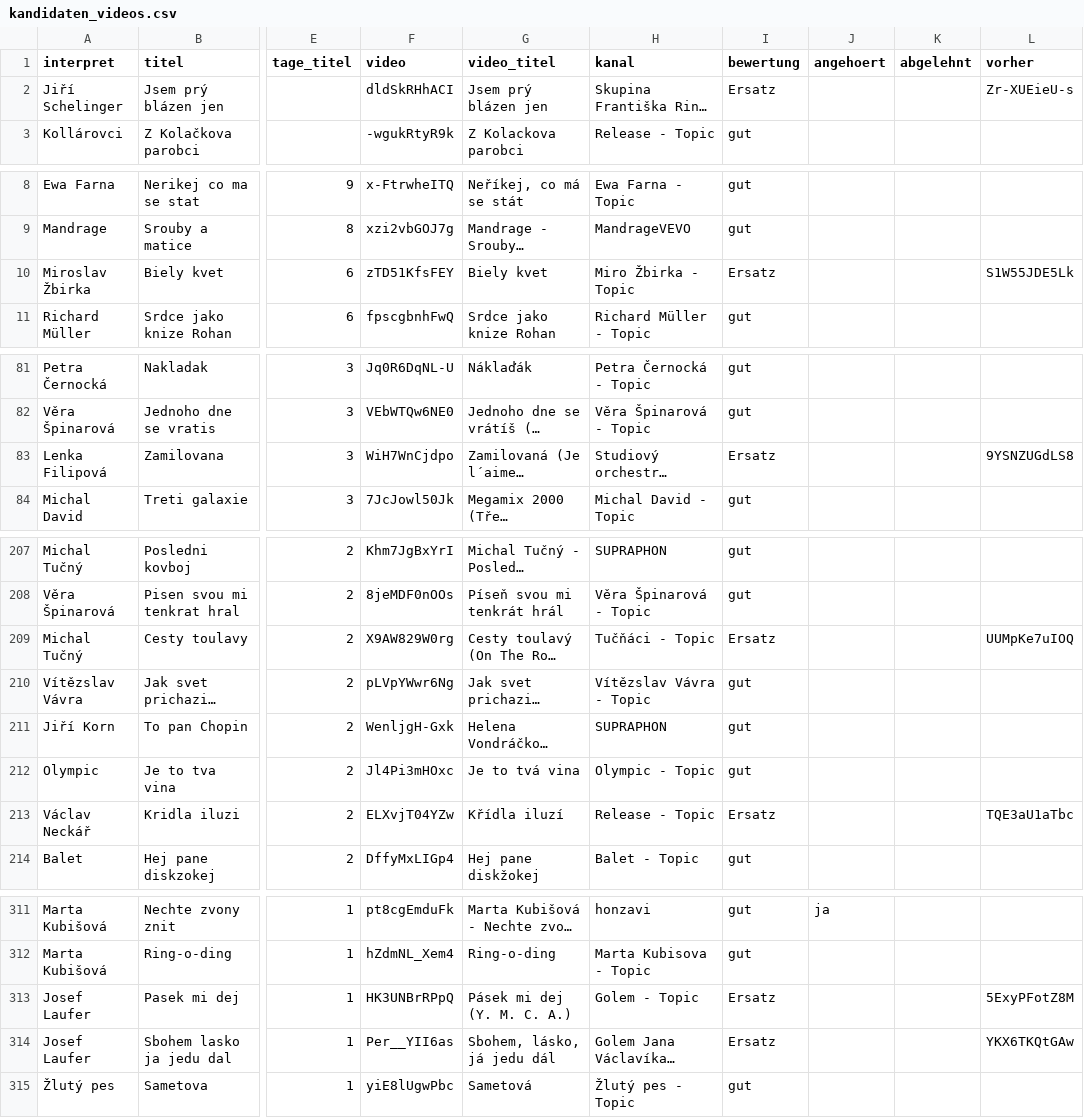
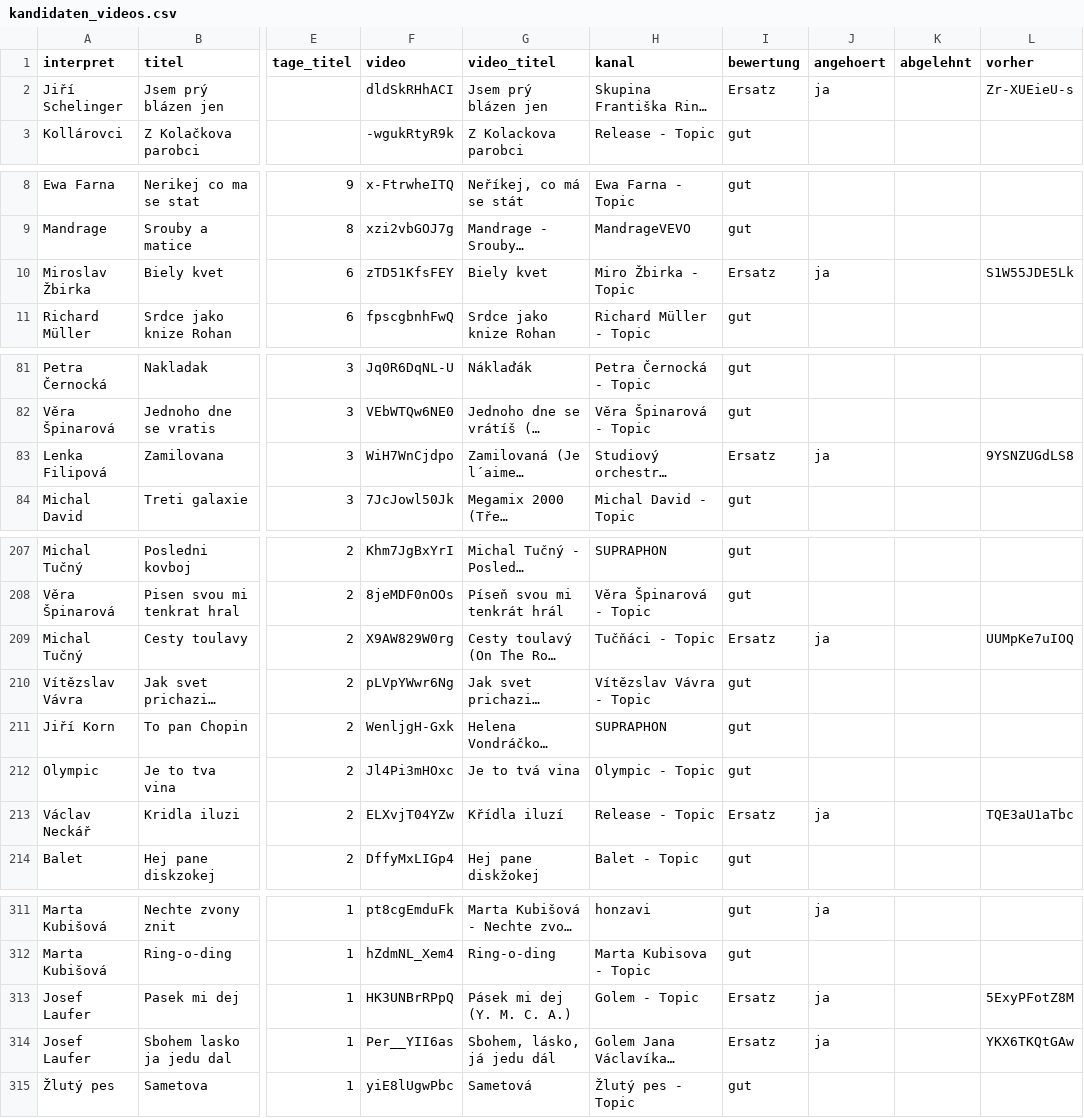
Before and after one commit to fammarek/Czechster, a CSV file: daten/kandidaten_videos.csv, drawn as a sheet; only a part is shown, gaps mark what is left out; long unchanged cells end in …; the diff covers the shown part only; the diff names each change by its address in the sheet, - before the commit and + after, or states it on an @@ line.

```diff
--- a/daten/kandidaten_videos.csv
+++ b/daten/kandidaten_videos.csv
-J2 (angehoert): (empty)
+J2 (angehoert): ja
-J10 (angehoert): (empty)
+J10 (angehoert): ja
-J83 (angehoert): (empty)
+J83 (angehoert): ja
-J209 (angehoert): (empty)
+J209 (angehoert): ja
-J213 (angehoert): (empty)
+J213 (angehoert): ja
-J313:J314 (angehoert): (empty)
+J313:J314 (angehoert): ja
```
Also changed, not shown: 16 edited cells elsewhere in this file, 1 other file.
